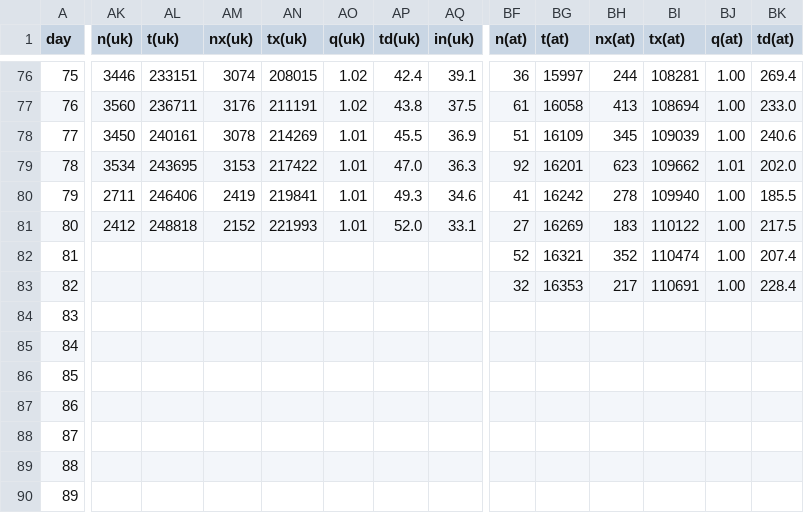
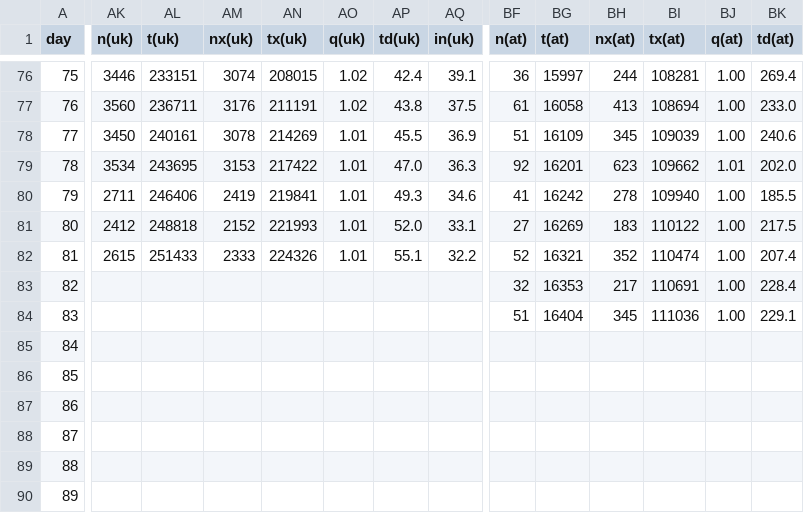
Before and after one commit to christophmoar/covid-19, a CSV file: dataset-01/covid19-normalized-noheader.CSV, drawn as a sheet; only a part is shown, gaps mark what is left out; the diff covers the shown part only; the diff names each change by its address in the sheet, - before the commit and + after, or states it on an @@ line.

Commit message:
data as of 18:00

```diff
--- a/dataset-01/covid19-normalized-noheader.CSV
+++ b/dataset-01/covid19-normalized-noheader.CSV
-AK82 (n(uk)): (empty)
+AK82 (n(uk)): 2615
-AL82 (t(uk)): (empty)
+AL82 (t(uk)): 251433
-AM82 (nx(uk)): (empty)
+AM82 (nx(uk)): 2333
-AN82 (tx(uk)): (empty)
+AN82 (tx(uk)): 224326
-AO82 (q(uk)): (empty)
+AO82 (q(uk)): 1.01
-AP82 (td(uk)): (empty)
+AP82 (td(uk)): 55.1
-AQ82 (in(uk)): (empty)
+AQ82 (in(uk)): 32.2
-BF84 (n(at)): (empty)
+BF84 (n(at)): 51
-BG84 (t(at)): (empty)
+BG84 (t(at)): 16404
-BH84 (nx(at)): (empty)
+BH84 (nx(at)): 345
-BI84 (tx(at)): (empty)
+BI84 (tx(at)): 111036
-BJ84 (q(at)): (empty)
+BJ84 (q(at)): 1.00
-BK84 (td(at)): (empty)
+BK84 (td(at)): 229.1
```
Also changed, not shown: 36 edited cells elsewhere in this file, dataset-01/covid19-normalized-timeseries.CSV, dataset-01/covid19-normalized.CSV, 6 other files.
